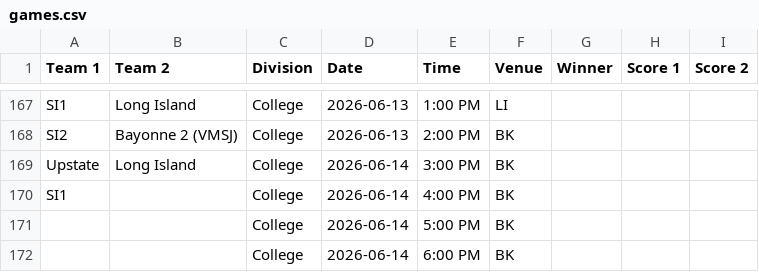
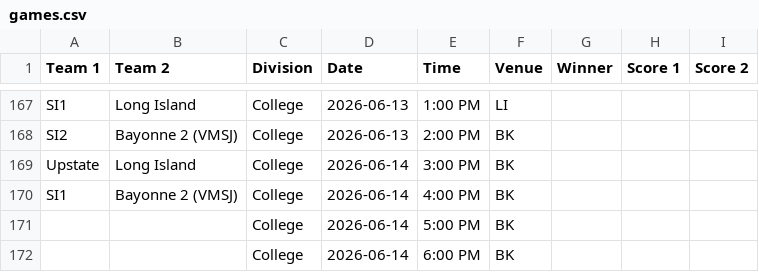
Before and after one commit to nacopticleague/coybl-standings, a CSV file: data/games.csv, drawn as a sheet; only a part is shown, gaps mark what is left out.

Commit message:
Update data/games.csv from Google Sheet

```diff
--- a/data/games.csv
+++ b/data/games.csv
@@ -169,3 +169,3 @@ SI2,Bayonne 2 (VMSJ),College,2026-06-13,2:00 PM,BK,,,
 Upstate,Long Island,College,2026-06-14,3:00 PM,BK,,,
-SI1,,College,2026-06-14,4:00 PM,BK,,,
+SI1,Bayonne 2 (VMSJ),College,2026-06-14,4:00 PM,BK,,,
 ,,College,2026-06-14,5:00 PM,BK,,,
```
